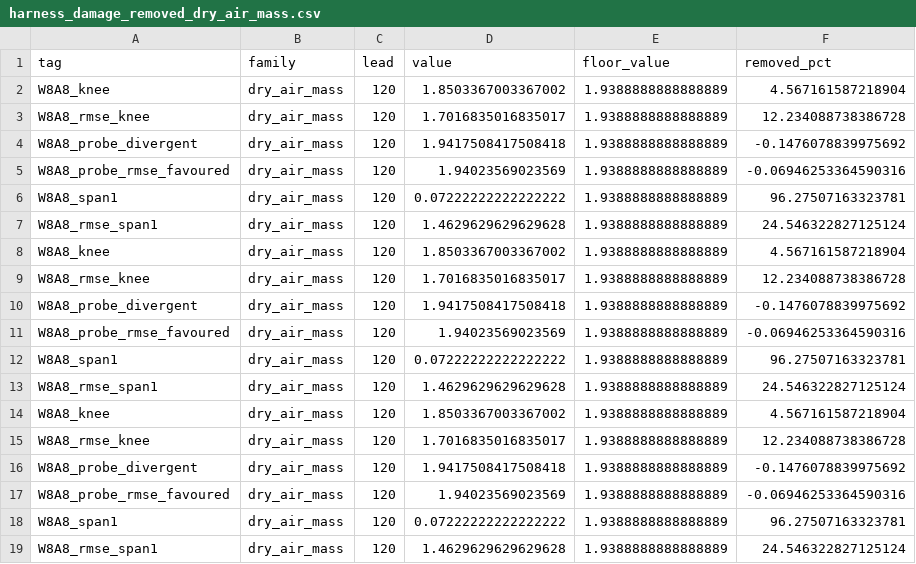
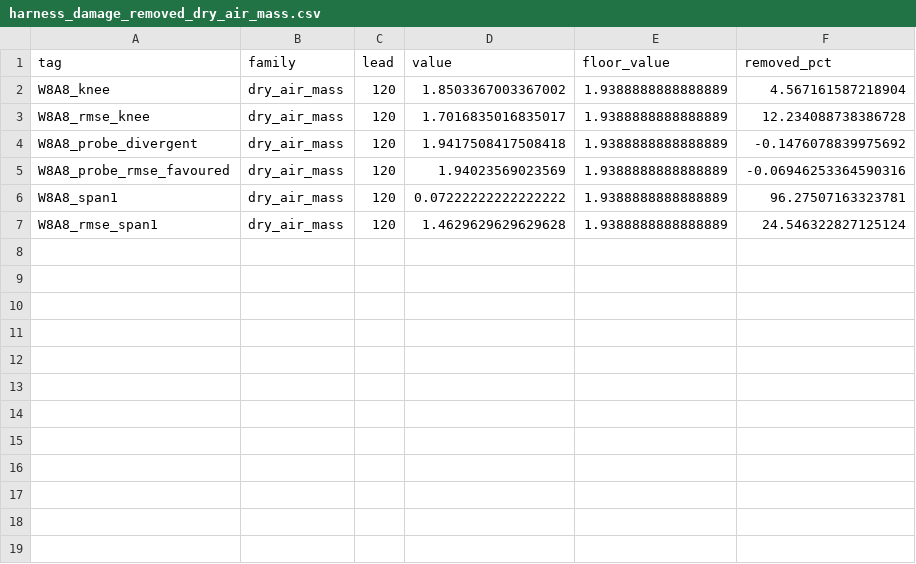
Before and after one commit to MaxxWithoutAnX/MSc-Dissertation, a CSV file: Aurora_Experiments/harness_results_n48/harness_damage_removed_dry_air_mass.csv, drawn as a sheet.

```diff
--- a/Aurora_Experiments/harness_results_n48/harness_damage_removed_dry_air_mass.csv
+++ b/Aurora_Experiments/harness_results_n48/harness_damage_removed_dry_air_mass.csv
@@ -7,13 +7 @@ W8A8_span1,dry_air_mass,120,0.07222222222222222,1.9388888888888889,96.2750716332
 W8A8_rmse_span1,dry_air_mass,120,1.4629629629629628,1.9388888888888889,24.546322827125124
-W8A8_knee,dry_air_mass,120,1.8503367003367002,1.9388888888888889,4.567161587218904
-W8A8_rmse_knee,dry_air_mass,120,1.7016835016835017,1.9388888888888889,12.234088738386728
-W8A8_probe_divergent,dry_air_mass,120,1.9417508417508418,1.9388888888888889,-0.1476078839975692
-W8A8_probe_rmse_favoured,dry_air_mass,120,1.94023569023569,1.9388888888888889,-0.06946253364590316
-W8A8_span1,dry_air_mass,120,0.07222222222222222,1.9388888888888889,96.27507163323781
-W8A8_rmse_span1,dry_air_mass,120,1.4629629629629628,1.9388888888888889,24.546322827125124
-W8A8_knee,dry_air_mass,120,1.8503367003367002,1.9388888888888889,4.567161587218904
-W8A8_rmse_knee,dry_air_mass,120,1.7016835016835017,1.9388888888888889,12.234088738386728
-W8A8_probe_divergent,dry_air_mass,120,1.9417508417508418,1.9388888888888889,-0.1476078839975692
-W8A8_probe_rmse_favoured,dry_air_mass,120,1.94023569023569,1.9388888888888889,-0.06946253364590316
-W8A8_span1,dry_air_mass,120,0.07222222222222222,1.9388888888888889,96.27507163323781
-W8A8_rmse_span1,dry_air_mass,120,1.4629629629629628,1.9388888888888889,24.546322827125124
```
Also changed, not shown: Aurora_Experiments/harness_results_n48/harness_damage_removed.csv, Aurora_Experiments/harness_results_n48/harness_per_variable_rho_jackknife.csv, 45 other files.
